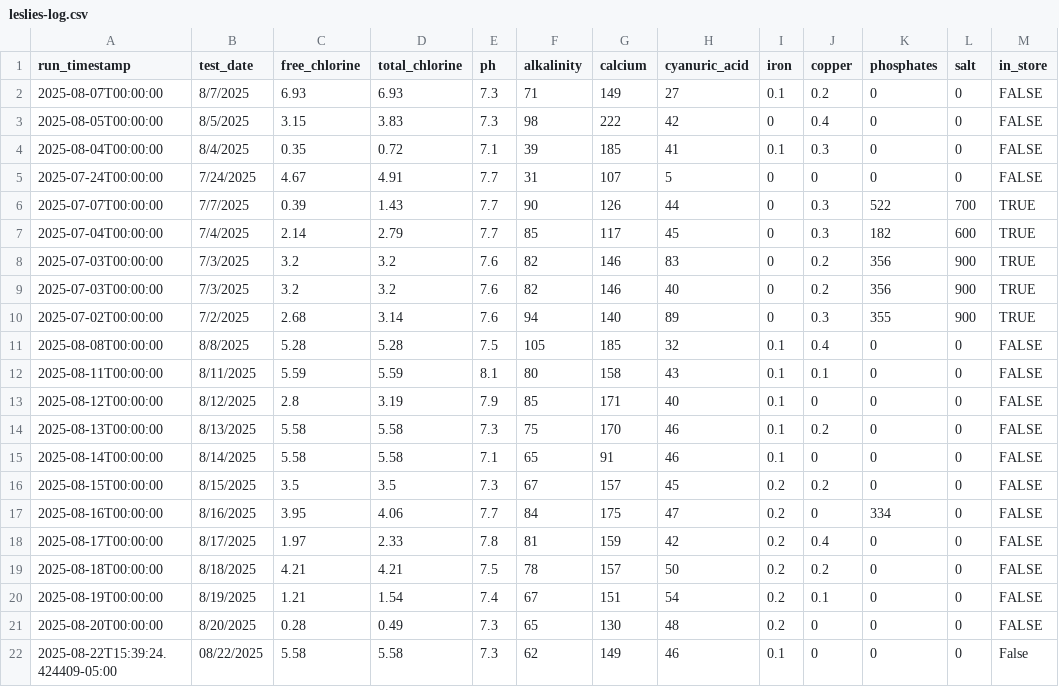
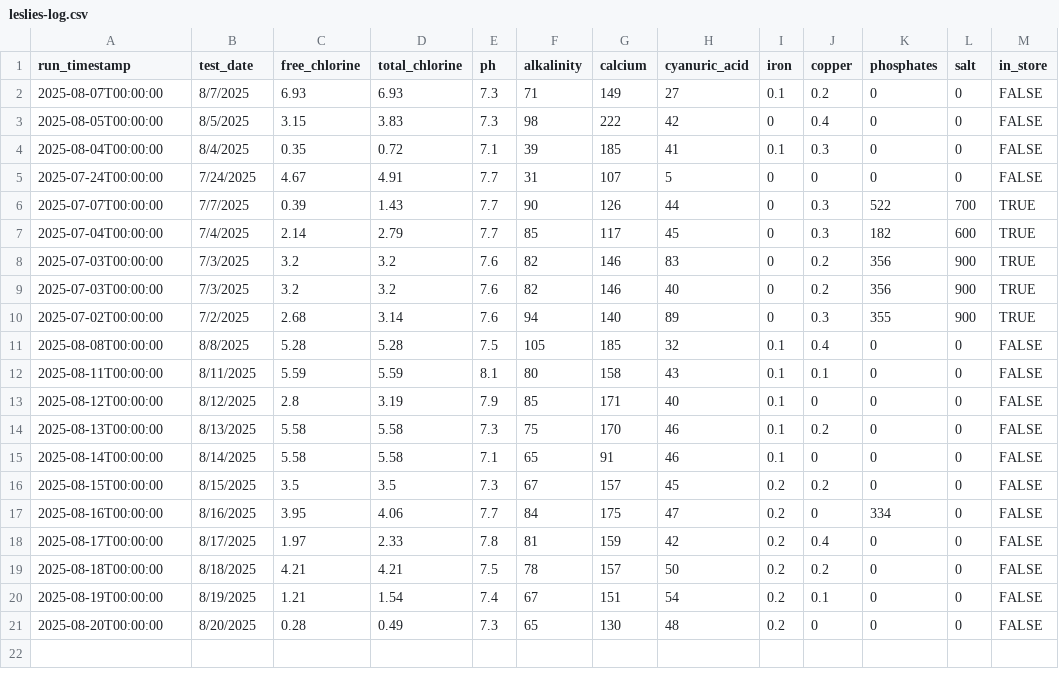
Before and after one commit to brianhartsell/oakspool, a CSV file: logs/leslies-log.csv, drawn as a sheet; the diff names each change by its address in the sheet, - before the commit and + after, or states it on an @@ line.

Commit message:
Update leslies-log.csv

```diff
--- a/logs/leslies-log.csv
+++ b/logs/leslies-log.csv
-row 22: 2025-08-22T15:39:24.424409-05:00 | 08/22/2025 | 5.58 | 5.58 | 7.3 | 62 | 149 | 46 | 0.1 | 0 | 0 | 0 | False
```
